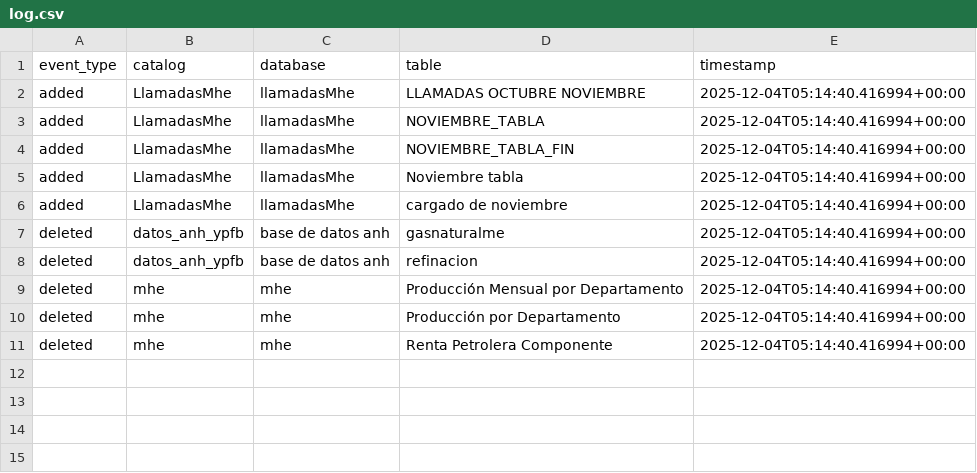
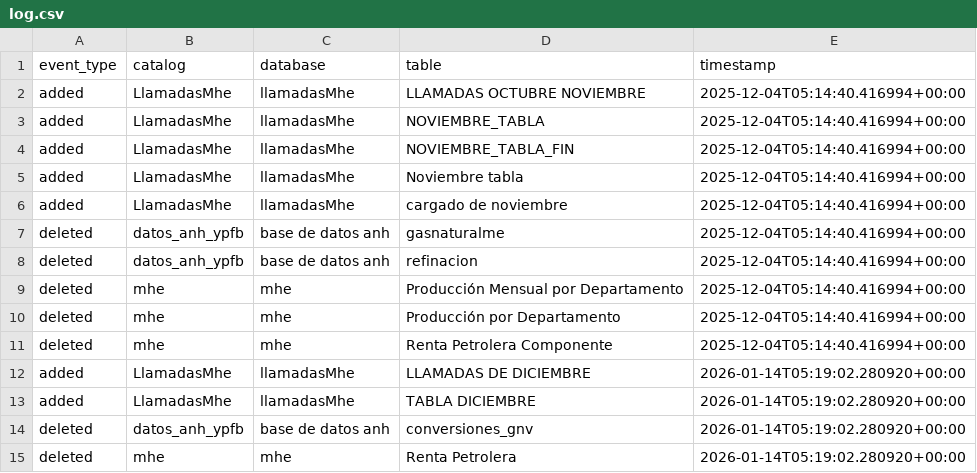
Before and after one commit to mauforonda/reportes_mhe, a CSV file: log.csv, drawn as a sheet; the diff names each change by its address in the sheet, - before the commit and + after, or states it on an @@ line.

```diff
--- a/log.csv
+++ b/log.csv
+row 12: added | LlamadasMhe | llamadasMhe | LLAMADAS DE DICIEMBRE | 2026-01-14T05:19:02.280920+00:00
+row 13: added | LlamadasMhe | llamadasMhe | TABLA DICIEMBRE | 2026-01-14T05:19:02.280920+00:00
+row 14: deleted | datos_anh_ypfb | base de datos anh | conversiones_gnv | 2026-01-14T05:19:02.280920+00:00
+row 15: deleted | mhe | mhe | Renta Petrolera | 2026-01-14T05:19:02.280920+00:00
```
Also changed, not shown: data/LlamadasMhe/llamadasmhe.llamadas_mhe_total_11_25_2025_11_44_22.csv, data/LlamadasMhe/llamadasmhe.llamadas_mhe_total_11_25_2025_12_21_24.csv, 4 other files.
